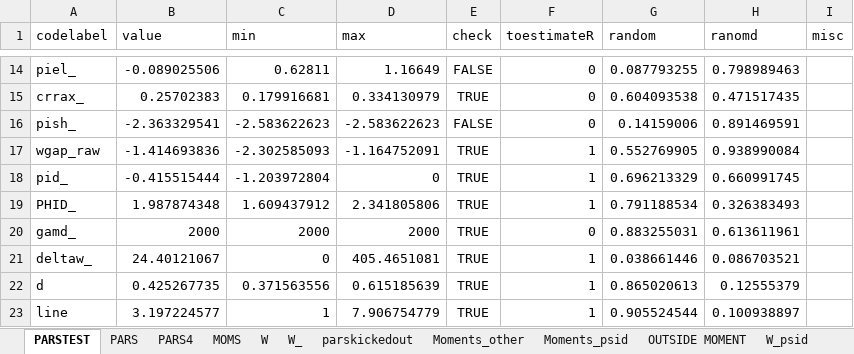
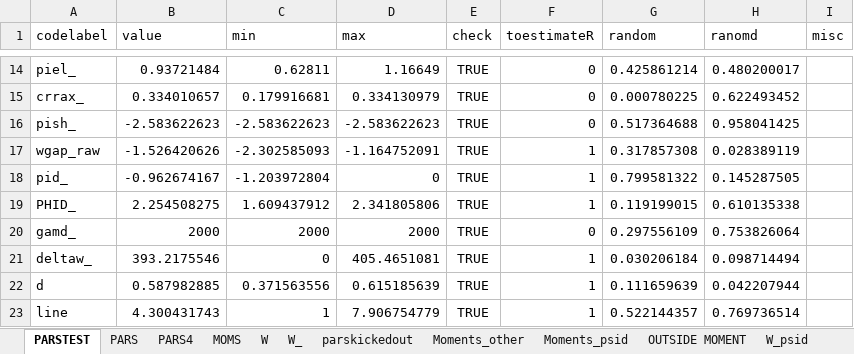
Before and after one commit to tranosov/JMP, an Excel workbook: input/PREP.xlsx, sheet PARSTEST, drawn as a sheet; only a part is shown, gaps mark what is left out; values as stored, in another font and other column widths than the file's, no borders; the diff covers the shown part only; the diff names each change by its address in the sheet, - before the commit and + after, or states it on an @@ line.

```diff
--- a/input/PREP.xlsx (sheet PARSTEST)
+++ b/input/PREP.xlsx (sheet PARSTEST)
-B14 (value): -0.089025506
+B14 (value): 0.93721484
-E14 (check): FALSE
+E14 (check): TRUE
-G14 (random): 0.087793255
+G14 (random): 0.425861214
-H14 (ranomd): 0.798989463
+H14 (ranomd): 0.480200017
-B15 (value): 0.25702383
+B15 (value): 0.334010657
-G15 (random): 0.604093538
+G15 (random): 0.000780225
-H15 (ranomd): 0.471517435
+H15 (ranomd): 0.622493452
-B16 (value): -2.363329541
+B16 (value): -2.583622623
-E16 (check): FALSE
+E16 (check): TRUE
-G16 (random): 0.14159006
+G16 (random): 0.517364688
-H16 (ranomd): 0.891469591
+H16 (ranomd): 0.958041425
-B17 (value): -1.414693836
+B17 (value): -1.526420626
-G17 (random): 0.552769905
+G17 (random): 0.317857308
-H17 (ranomd): 0.938990084
+H17 (ranomd): 0.028389119
-B18 (value): -0.415515444
+B18 (value): -0.962674167
-G18 (random): 0.696213329
+G18 (random): 0.799581322
-H18 (ranomd): 0.660991745
+H18 (ranomd): 0.145287505
-B19 (value): 1.987874348
+B19 (value): 2.254508275
-G19 (random): 0.791188534
+G19 (random): 0.119199015
-H19 (ranomd): 0.326383493
+H19 (ranomd): 0.610135338
-G20 (random): 0.883255031
+G20 (random): 0.297556109
-H20 (ranomd): 0.613611961
+H20 (ranomd): 0.753826064
-B21 (value): 24.40121067
+B21 (value): 393.2175546
-G21 (random): 0.038661446
+G21 (random): 0.030206184
-H21 (ranomd): 0.086703521
+H21 (ranomd): 0.098714494
-B22 (value): 0.425267735
+B22 (value): 0.587982885
-G22 (random): 0.865020613
+G22 (random): 0.111659639
-H22 (ranomd): 0.12555379
+H22 (ranomd): 0.042207944
-B23 (value): 3.197224577
+B23 (value): 4.300431743
-G23 (random): 0.905524544
+G23 (random): 0.522144357
-H23 (ranomd): 0.100938897
+H23 (ranomd): 0.769736514
```
Also changed, not shown: 104 edited cells elsewhere in this sheet, formulas that keep their value, 3 other files.
